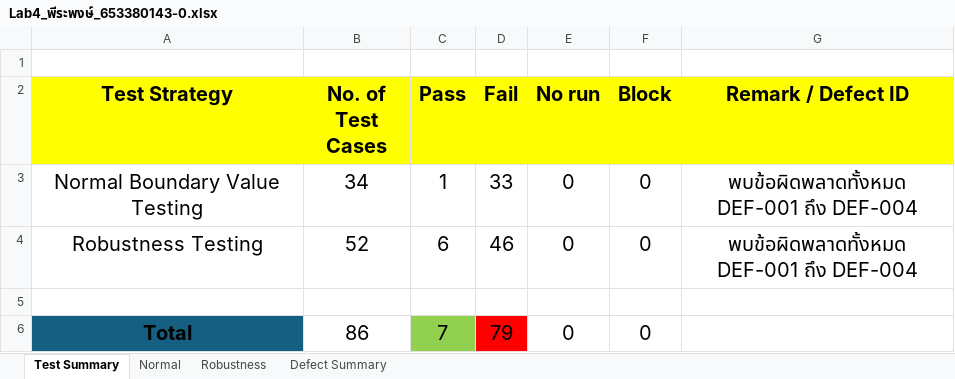
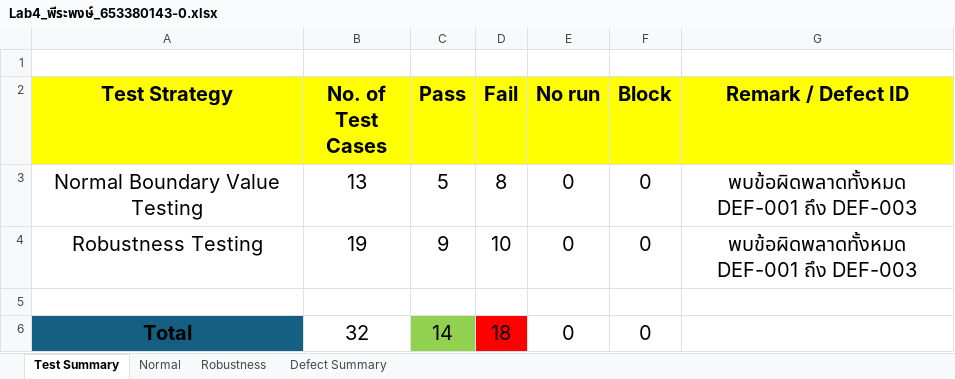
Before and after one commit to PeeraphongPoncha/LAB4_SQA_653380143-0, an Excel workbook: Lab4_พีระพงษ์_653380143-0.xlsx, sheet Test Summary, drawn as a sheet; values as stored, in another font and other column widths than the file's, no borders; the diff names each change by its address in the sheet, - before the commit and + after, or states it on an @@ line.

```diff
--- a/Lab4_พีระพงษ์_653380143-0.xlsx (sheet Test Summary)
+++ b/Lab4_พีระพงษ์_653380143-0.xlsx (sheet Test Summary)
-B3 (No. of Test Cases): 34
+B3 (No. of Test Cases): 13
-C3 (Pass): 1
+C3 (Pass): 5
-D3 (Fail): 33
+D3 (Fail): 8
-G3:G4 (Remark / Defect ID): พบข้อผิดพลาดทั้งหมด DEF-001 ถึง DEF-004
+G3:G4 (Remark / Defect ID): พบข้อผิดพลาดทั้งหมด DEF-001 ถึง DEF-003
-B4 (No. of Test Cases): 52
+B4 (No. of Test Cases): 19
-C4 (Pass): 6
+C4 (Pass): 9
-D4 (Fail): 46
+D4 (Fail): 10
-B6 (No. of Test Cases): 86
+B6 (No. of Test Cases): 32
-C6 (Pass): 7
+C6 (Pass): 14
-D6 (Fail): 79
+D6 (Fail): 18
```
Also changed, not shown: sheet Robustness, sheet Normal, 7 other files.
